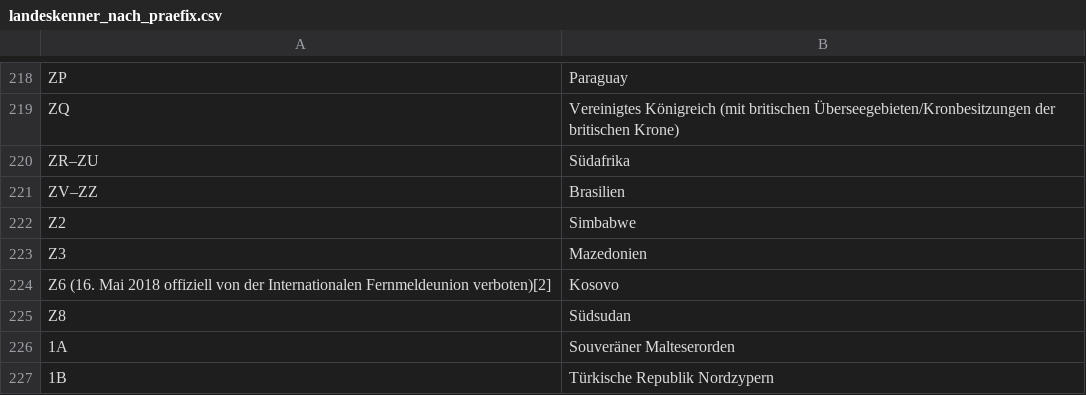
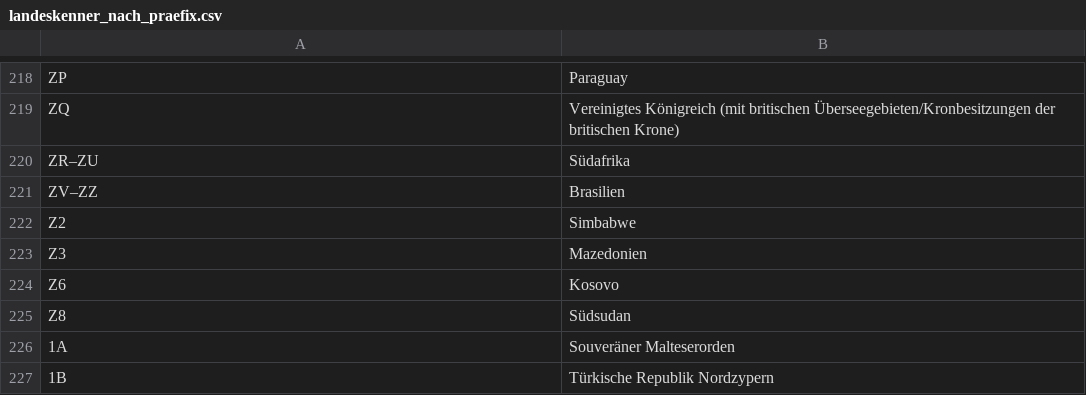
Before and after one commit to serpent213/afuchs, a CSV file: landeskenner_nach_praefix.csv, drawn as a sheet; only a part is shown, gaps mark what is left out; the diff names each change by its address in the sheet, - before the commit and + after, or states it on an @@ line.

```diff
--- a/landeskenner_nach_praefix.csv
+++ b/landeskenner_nach_praefix.csv
-A224: Z6 (16. Mai 2018 offiziell von der Internationalen Fernmeldeunion verboten)[2]
+A224: Z6
```
Also changed, not shown: landeskenner_nach_land.csv.
